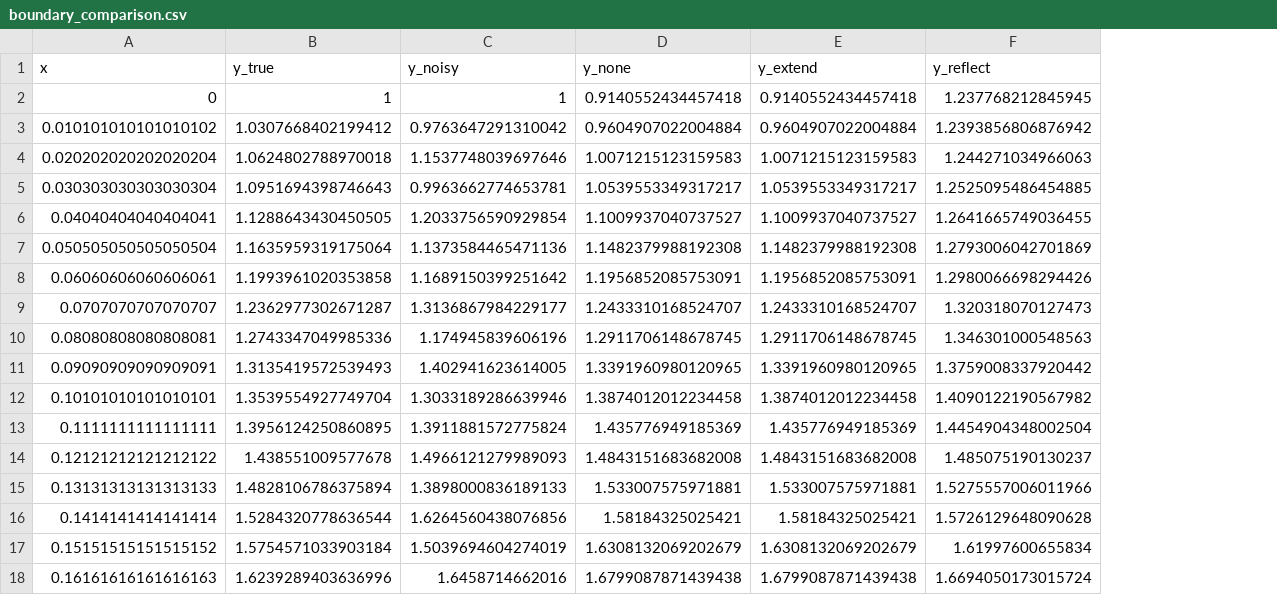
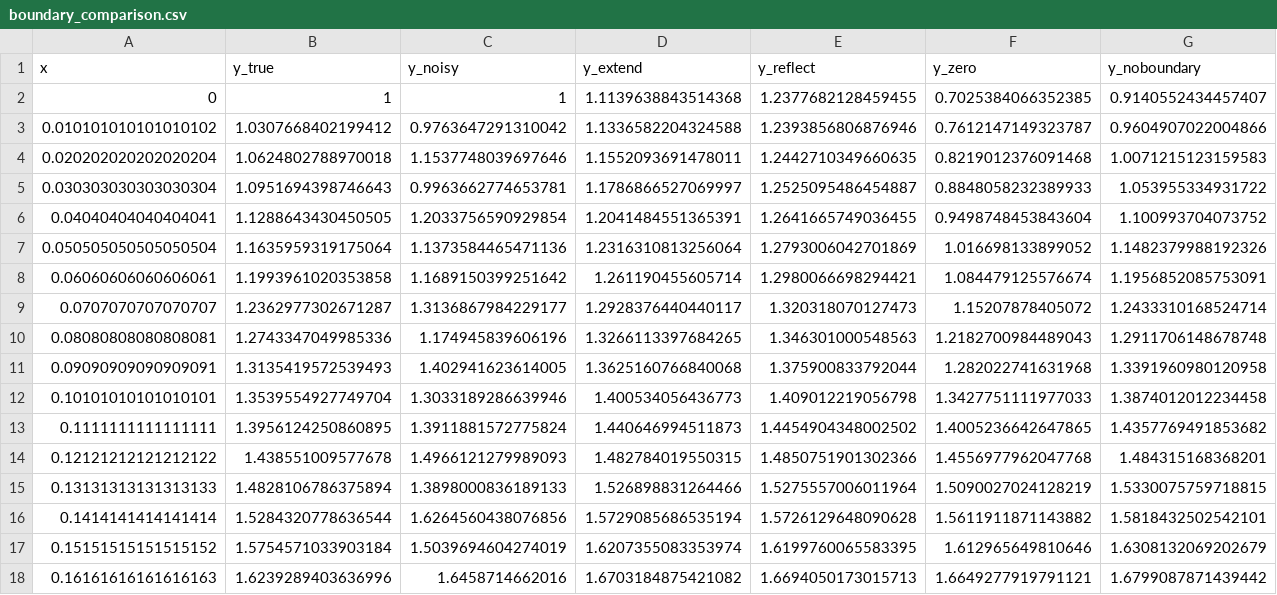
Before and after one commit to thisisamirv/lowess-project, a CSV file: validation/output/visual/boundary_comparison.csv, drawn as a sheet; only a part is shown; removed rows and columns are numbered as before the commit, all else as after; the diff covers the shown part only; the diff names each change by its address in the sheet, - before the commit and + after, or states it on an @@ line.

```diff
--- a/validation/output/visual/boundary_comparison.csv
+++ b/validation/output/visual/boundary_comparison.csv
-column D (y_none), rows 2-18: 0.9140552434457418 | 0.9604907022004884 | 1.0071215123159583 | 1.0539553349317217 | 1.1009937040737527 | 1.1482379988192308 | 1.1956852085753091 | 1.2433310168524707 | 1.2911706148678745 | 1.3391960980120965 | 1.3874012012234458 | 1.435776949185369 | 1.4843151683682008 | 1.533007575971881 | 1.58184325025421 | 1.6308132069202679 | 1.6799087871439438
+column F (y_zero), rows 2-18: 0.7025384066352385 | 0.7612147149323787 | 0.8219012376091468 | 0.8848058232389933 | 0.9498748453843604 | 1.016698133899052 | 1.084479125576674 | 1.15207878405072 | 1.2182700984489043 | 1.282022741631968 | 1.3427751111977033 | 1.4005236642647865 | 1.4556977962047768 | 1.5090027024128219 | 1.5611911871143882 | 1.612965649810646 | 1.6649277919791121
+column G (y_noboundary), rows 2-18: 0.9140552434457407 | 0.9604907022004866 | 1.0071215123159583 | 1.053955334931722 | 1.100993704073752 | 1.1482379988192326 | 1.1956852085753091 | 1.2433310168524714 | 1.2911706148678748 | 1.3391960980120958 | 1.3874012012234458 | 1.4357769491853682 | 1.484315168368201 | 1.5330075759718815 | 1.5818432502542101 | 1.6308132069202679 | 1.6799087871439442
-D2 (y_extend): 0.9140552434457418
+D2 (y_extend): 1.1139638843514368
-E2 (y_reflect): 1.237768212845945
+E2 (y_reflect): 1.2377682128459455
-D3 (y_extend): 0.9604907022004884
+D3 (y_extend): 1.1336582204324588
-E3 (y_reflect): 1.2393856806876942
+E3 (y_reflect): 1.2393856806876946
-D4 (y_extend): 1.0071215123159583
+D4 (y_extend): 1.1552093691478011
-E4 (y_reflect): 1.244271034966063
+E4 (y_reflect): 1.2442710349660635
-D5 (y_extend): 1.0539553349317217
+D5 (y_extend): 1.1786866527069997
-E5 (y_reflect): 1.2525095486454885
+E5 (y_reflect): 1.2525095486454887
-D6 (y_extend): 1.1009937040737527
+D6 (y_extend): 1.2041484551365391
-D7 (y_extend): 1.1482379988192308
+D7 (y_extend): 1.2316310813256064
-D8 (y_extend): 1.1956852085753091
+D8 (y_extend): 1.261190455605714
-E8 (y_reflect): 1.2980066698294426
+E8 (y_reflect): 1.2980066698294421
-D9 (y_extend): 1.2433310168524707
+D9 (y_extend): 1.2928376440440117
-D10 (y_extend): 1.2911706148678745
+D10 (y_extend): 1.3266113397684265
-D11 (y_extend): 1.3391960980120965
+D11 (y_extend): 1.3625160766840068
-E11 (y_reflect): 1.3759008337920442
+E11 (y_reflect): 1.375900833792044
-D12 (y_extend): 1.3874012012234458
+D12 (y_extend): 1.400534056436773
-E12 (y_reflect): 1.4090122190567982
+E12 (y_reflect): 1.409012219056798
-D13 (y_extend): 1.435776949185369
+D13 (y_extend): 1.440646994511873
-E13 (y_reflect): 1.4454904348002504
+E13 (y_reflect): 1.4454904348002502
-D14 (y_extend): 1.4843151683682008
+D14 (y_extend): 1.482784019550315
-E14 (y_reflect): 1.485075190130237
+E14 (y_reflect): 1.4850751901302366
-D15 (y_extend): 1.533007575971881
+D15 (y_extend): 1.526898831264466
-E15 (y_reflect): 1.5275557006011966
+E15 (y_reflect): 1.5275557006011964
-D16 (y_extend): 1.58184325025421
+D16 (y_extend): 1.5729085686535194
-D17 (y_extend): 1.6308132069202679
+D17 (y_extend): 1.6207355083353974
-E17 (y_reflect): 1.61997600655834
+E17 (y_reflect): 1.6199760065583395
-D18 (y_extend): 1.6799087871439438
+D18 (y_extend): 1.6703184875421082
-E18 (y_reflect): 1.6694050173015724
+E18 (y_reflect): 1.6694050173015713
```
Also changed, not shown: 149 edited cells elsewhere in this file, validation/output/visual/cv_scores.csv, validation/output/visual/fastLowess_concept.csv, 44 other files.
